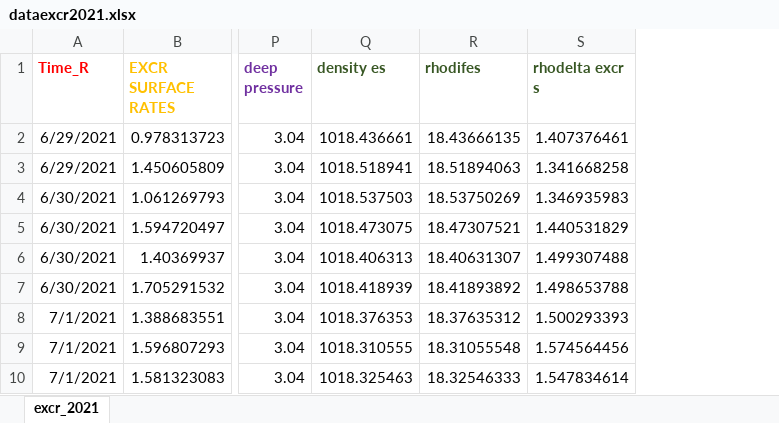
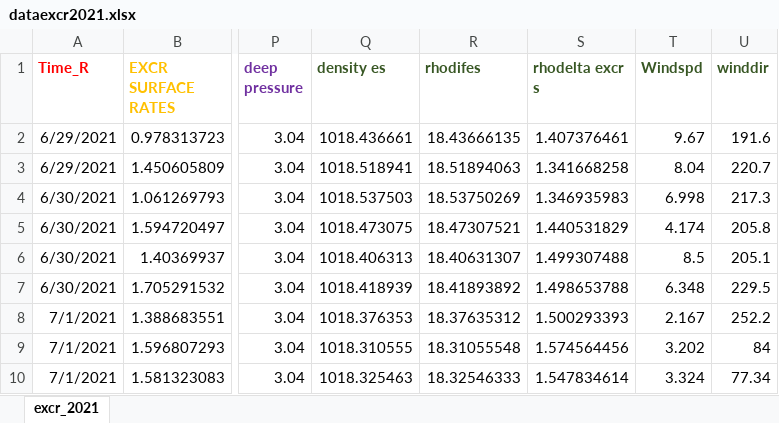
Before and after one commit to kera171/ARCs, an Excel workbook: Raw data/dataexcr2021.xlsx, sheet excr_2021, drawn as a sheet; only a part is shown, gaps mark what is left out; values as stored, in another font and other column widths than the file's, no borders; the diff names each change by its address in the sheet, - before the commit and + after, or states it on an @@ line.

```diff
--- a/Raw data/dataexcr2021.xlsx (sheet excr_2021)
+++ b/Raw data/dataexcr2021.xlsx (sheet excr_2021)
+column T (Windspd), rows 2-10: 9.67 | 8.04 | 6.998 | 4.174 | 8.5 | 6.348 | 2.167 | 3.202 | 3.324
+column U (winddir), rows 2-10: 191.6 | 220.7 | 217.3 | 205.8 | 205.1 | 229.5 | 252.2 | 84 | 77.34
```
Also changed, not shown: Raw data/dataexcr2020.xlsx, Raw data/dataexcr2022.xlsx, 19 other files.
